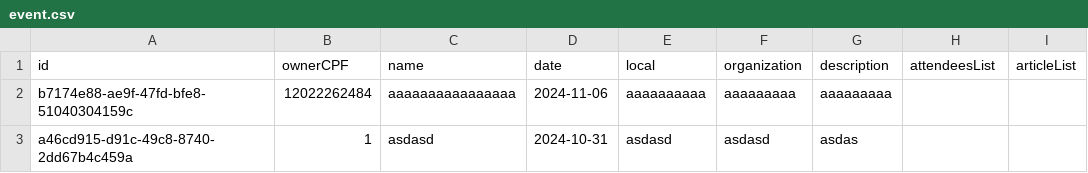
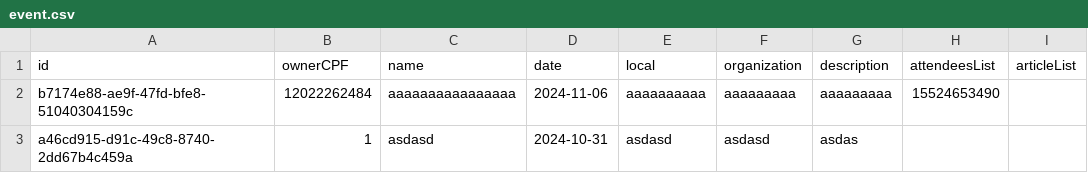
Before and after one commit to camilajullyane/CRUD-event, a CSV file: DB/event.csv, drawn as a sheet.

```diff
--- a/DB/event.csv
+++ b/DB/event.csv
@@ -1,3 +1,3 @@
 id,ownerCPF,name,date,local,organization,description,attendeesList,articleList
-b7174e88-ae9f-47fd-bfe8-51040304159c,12022262484,aaaaaaaaaaaaaaaa,2024-11-06,aaaaaaaaaa,aaaaaaaaa,aaaaaaaaa,,
+b7174e88-ae9f-47fd-bfe8-51040304159c,12022262484,aaaaaaaaaaaaaaaa,2024-11-06,aaaaaaaaaa,aaaaaaaaa,aaaaaaaaa,15524653490,
 a46cd915-d91c-49c8-8740-2dd67b4c459a,1,asdasd,2024-10-31,asdasd,asdasd,asdas,,
```
Also changed, not shown: 9 other files.
